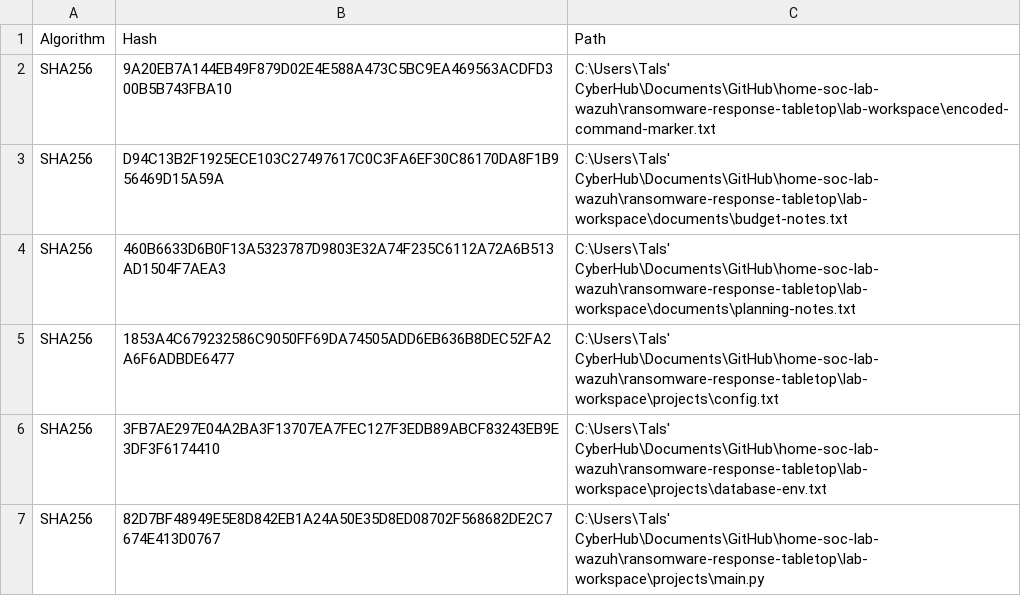
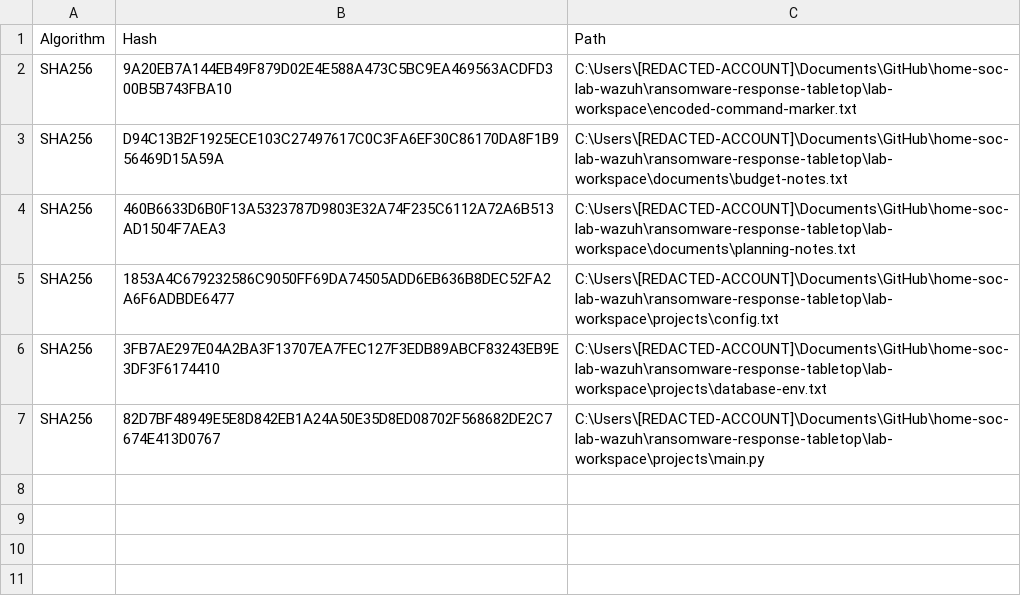
Before and after one commit to Tals101/home-cyberlab, a CSV file: ransomware-response-tabletop/evidence/file-hash-baseline.csv, drawn as a sheet.

```diff
--- a/ransomware-response-tabletop/evidence/file-hash-baseline.csv
+++ b/ransomware-response-tabletop/evidence/file-hash-baseline.csv
@@ -1,7 +1,7 @@
 "Algorithm","Hash","Path"
-"SHA256","9A20EB7A144EB49F879D02E4E588A473C5BC9EA469563ACDFD300B5B743FBA10","C:\Users\Tals' CyberHub\Documents\GitHub\home-soc-lab-wazuh\ransomware-response-tabletop\lab-workspace\encoded-command-marker.txt"
-"SHA256","D94C13B2F1925ECE103C27497617C0C3FA6EF30C86170DA8F1B956469D15A59A","C:\Users\Tals' CyberHub\Documents\GitHub\home-soc-lab-wazuh\ransomware-response-tabletop\lab-workspace\documents\budget-notes.txt"
-"SHA256","460B6633D6B0F13A5323787D9803E32A74F235C6112A72A6B513AD1504F7AEA3","C:\Users\Tals' CyberHub\Documents\GitHub\home-soc-lab-wazuh\ransomware-response-tabletop\lab-workspace\documents\planning-notes.txt"
-"SHA256","1853A4C679232586C9050FF69DA74505ADD6EB636B8DEC52FA2A6F6ADBDE6477","C:\Users\Tals' CyberHub\Documents\GitHub\home-soc-lab-wazuh\ransomware-response-tabletop\lab-workspace\projects\config.txt"
-"SHA256","3FB7AE297E04A2BA3F13707EA7FEC127F3EDB89ABCF83243EB9E3DF3F6174410","C:\Users\Tals' CyberHub\Documents\GitHub\home-soc-lab-wazuh\ransomware-response-tabletop\lab-workspace\projects\database-env.txt"
-"SHA256","82D7BF48949E5E8D842EB1A24A50E35D8ED08702F568682DE2C7674E413D0767","C:\Users\Tals' CyberHub\Documents\GitHub\home-soc-lab-wazuh\ransomware-response-tabletop\lab-workspace\projects\main.py"
+"SHA256","9A20EB7A144EB49F879D02E4E588A473C5BC9EA469563ACDFD300B5B743FBA10","C:\Users\[REDACTED-ACCOUNT]\Documents\GitHub\home-soc-lab-wazuh\ransomware-response-tabletop\lab-workspace\encoded-command-marker.txt"
+"SHA256","D94C13B2F1925ECE103C27497617C0C3FA6EF30C86170DA8F1B956469D15A59A","C:\Users\[REDACTED-ACCOUNT]\Documents\GitHub\home-soc-lab-wazuh\ransomware-response-tabletop\lab-workspace\documents\budget-notes.txt"
+"SHA256","460B6633D6B0F13A5323787D9803E32A74F235C6112A72A6B513AD1504F7AEA3","C:\Users\[REDACTED-ACCOUNT]\Documents\GitHub\home-soc-lab-wazuh\ransomware-response-tabletop\lab-workspace\documents\planning-notes.txt"
+"SHA256","1853A4C679232586C9050FF69DA74505ADD6EB636B8DEC52FA2A6F6ADBDE6477","C:\Users\[REDACTED-ACCOUNT]\Documents\GitHub\home-soc-lab-wazuh\ransomware-response-tabletop\lab-workspace\projects\config.txt"
+"SHA256","3FB7AE297E04A2BA3F13707EA7FEC127F3EDB89ABCF83243EB9E3DF3F6174410","C:\Users\[REDACTED-ACCOUNT]\Documents\GitHub\home-soc-lab-wazuh\ransomware-response-tabletop\lab-workspace\projects\database-env.txt"
+"SHA256","82D7BF48949E5E8D842EB1A24A50E35D8ED08702F568682DE2C7674E413D0767","C:\Users\[REDACTED-ACCOUNT]\Documents\GitHub\home-soc-lab-wazuh\ransomware-response-tabletop\lab-workspace\projects\main.py"
```
Also changed, not shown: ransomware-response-tabletop/evidence/file-hash-after-modification.csv, 22 other files.
